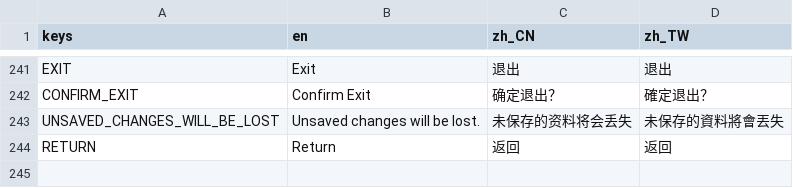
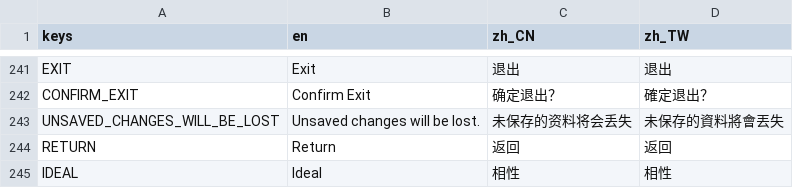
Before and after one commit to luiges90/ZHSAN3, a CSV file: i18n/i18n.csv, drawn as a sheet; only a part is shown, gaps mark what is left out; the diff names each change by its address in the sheet, - before the commit and + after, or states it on an @@ line.

Commit message:
add person relation data to person detail

```diff
--- a/i18n/i18n.csv
+++ b/i18n/i18n.csv
+row 245: IDEAL | Ideal | 相性 | 相性
```
Also changed, not shown: 6 other files.
